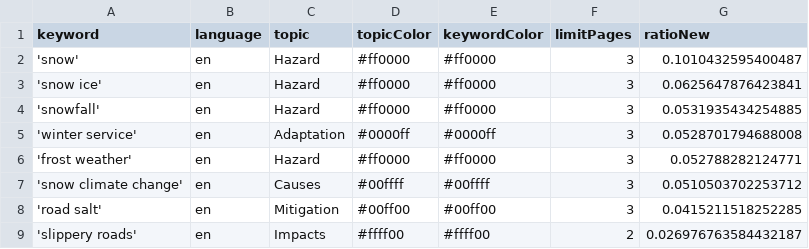
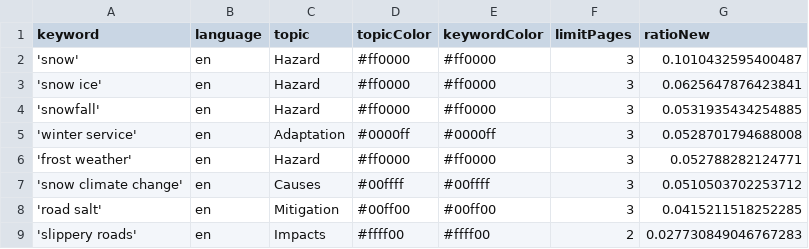
Before and after one commit to mizilett-news/snowIsComing, a CSV file: keywords.csv, drawn as a sheet.

Commit message:
Commit from GitHub Actions (harvest:0.0)

```diff
--- a/keywords.csv
+++ b/keywords.csv
@@ -8,2 +8,2 @@ keyword,language,topic,topicColor,keywordColor,limitPages,ratioNew
 'road salt',en,Mitigation,#00ff00,#00ff00,3,0.0415211518252285
-'slippery roads',en,Impacts,#ffff00,#ffff00,2,0.026976763584432187
+'slippery roads',en,Impacts,#ffff00,#ffff00,2,0.027730849046767283
```
